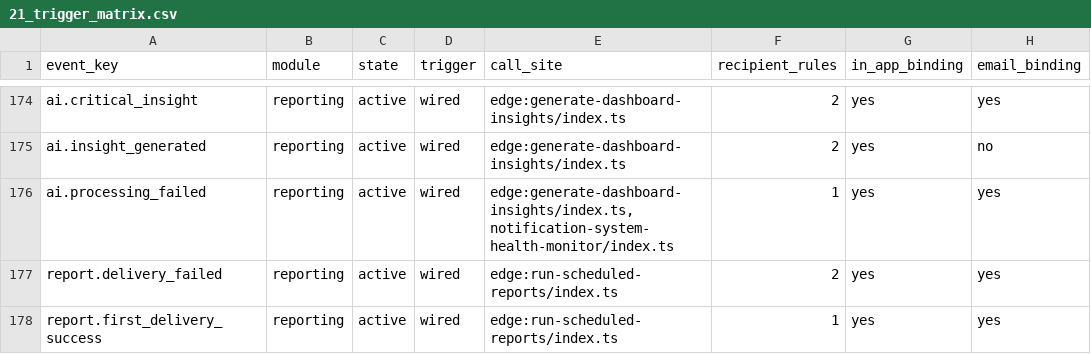
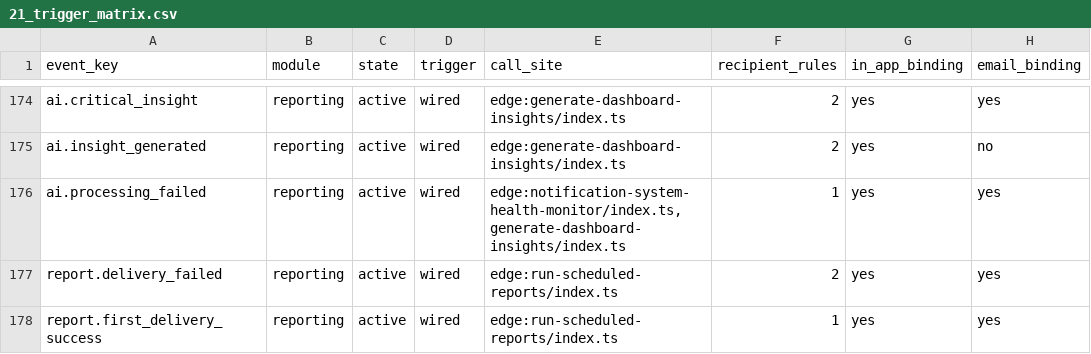
Before and after one commit to miplnoida/unified-license-hub, a CSV file: docs/verification/notifications/21_trigger_matrix.csv, drawn as a sheet; only a part is shown, gaps mark what is left out; the diff covers the shown part only; the diff names each change by its address in the sheet, - before the commit and + after, or states it on an @@ line.

```diff
--- a/docs/verification/notifications/21_trigger_matrix.csv
+++ b/docs/verification/notifications/21_trigger_matrix.csv
-E176 (call_site): edge:generate-dashboard-insights/index.ts,notification-system-health-monitor/index.ts
+E176 (call_site): edge:notification-system-health-monitor/index.ts,generate-dashboard-insights/index.ts
```
Also changed, not shown: 3 edited cells elsewhere in this file, 2 other files.
